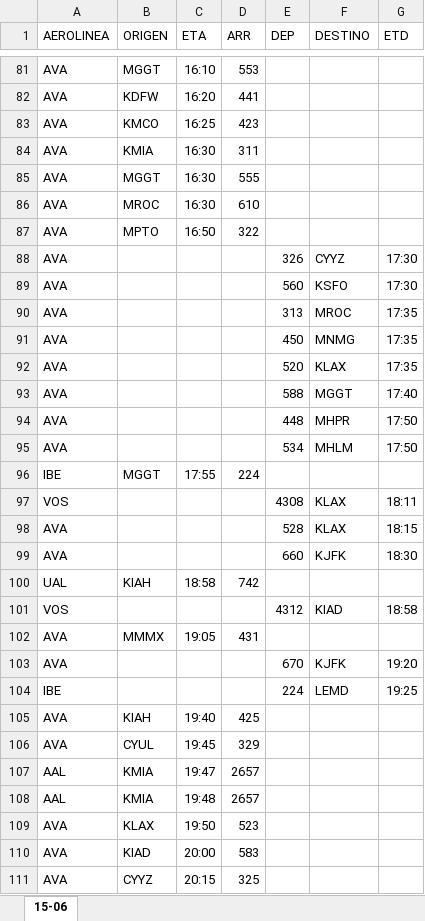
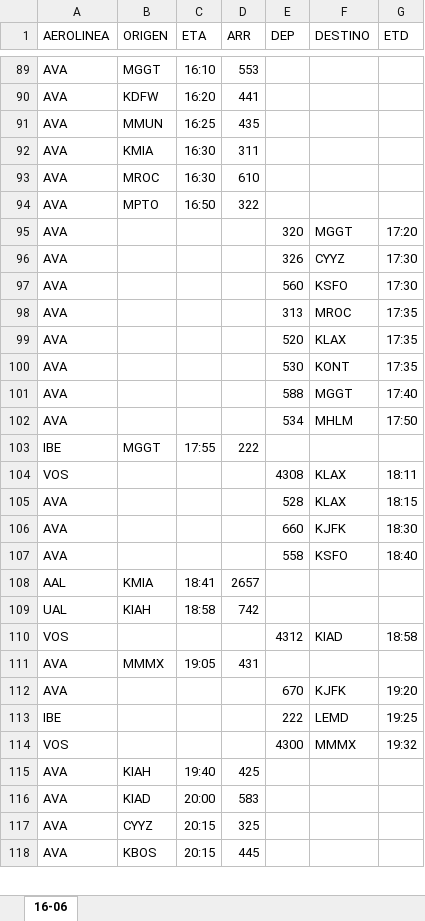
Before and after one commit to sacomais/PDA_MSLP, an Excel workbook: public/operaciones.xlsx, sheet 16-06, drawn as a sheet; only a part is shown, gaps mark what is left out; the shorter side is filled out with more unchanged rows; values as stored, in another font and other column widths than the file's, no borders; removed rows and columns are numbered as before the commit, all else as after; the diff covers the shown part only; the diff names each change by its address in the sheet, - before the commit and + after, or states it on an @@ line.

```diff
--- a/public/operaciones.xlsx (sheet 16-06)
+++ b/public/operaciones.xlsx (sheet 16-06)
-sheet tab: 15-06
+sheet tab: 16-06
-B91 (ORIGEN): KMCO
+B91 (ORIGEN): MMUN
-D91 (ARR): 423
+D91 (ARR): 435
-row 85: AVA | MGGT | 16:30 | 555
+row 95: AVA |  |  |  | 320 | MGGT | 17:20
-row 91: AVA |  |  |  | 450 | MNMG | 17:35
+row 100: AVA |  |  |  | 530 | KONT | 17:35
-row 94: AVA |  |  |  | 448 | MHPR | 17:50
-D103 (ARR): 224
+D103 (ARR): 222
+row 107: AVA |  |  |  | 558 | KSFO | 18:40
+row 108: AAL | KMIA | 18:41 | 2657
-E113 (DEP): 224
+E113 (DEP): 222
+row 114: VOS |  |  |  | 4300 | MMMX | 19:32
-row 106: AVA | CYUL | 19:45 | 329
-row 107: AAL | KMIA | 19:47 | 2657
-row 108: AAL | KMIA | 19:48 | 2657
-row 109: AVA | KLAX | 19:50 | 523
```
Also changed, not shown: 21 added rows, 10 removed rows and 7 edited cells elsewhere in this sheet, 1 other file.
